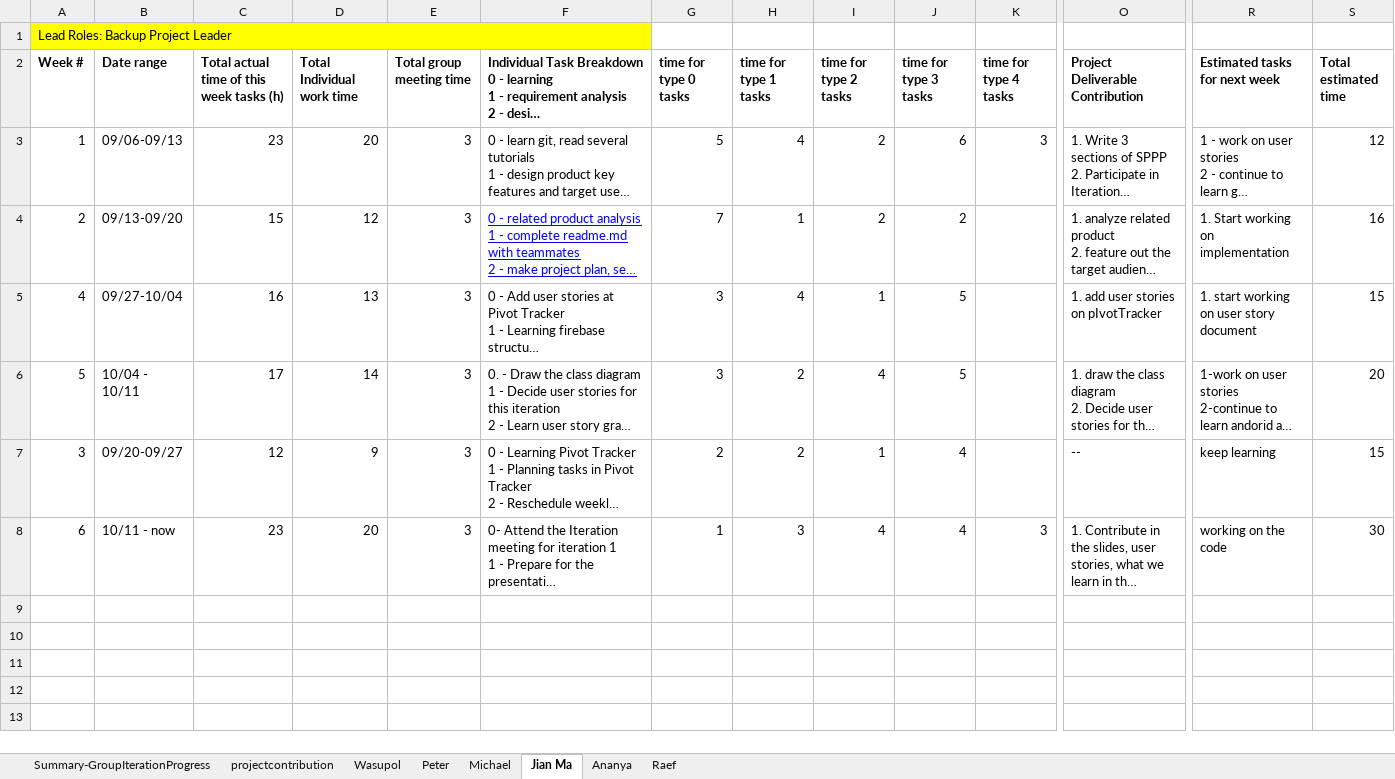
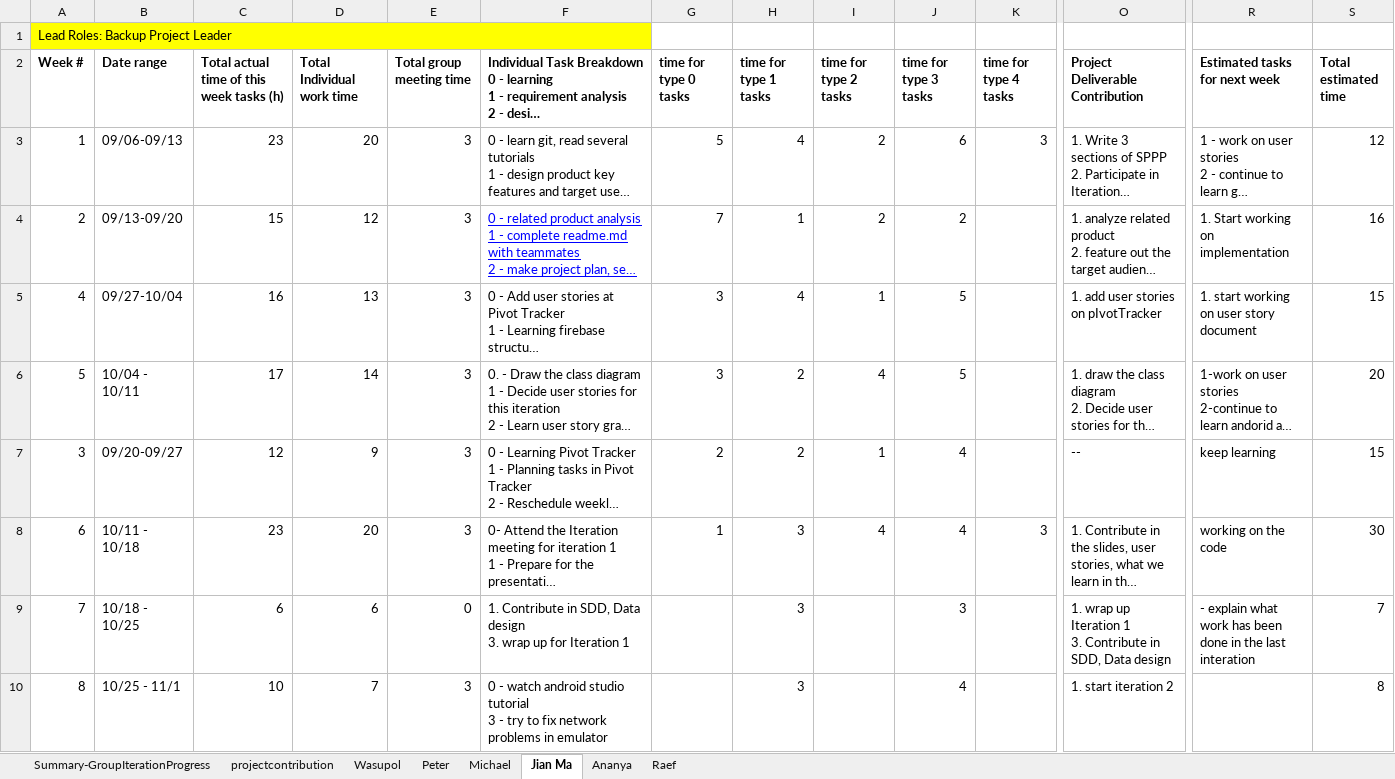
Before and after one commit to peepo3663/inner-circle-app, an Excel workbook: Doc/submission_2/CS673_ProgressReport_team1.xlsx, sheet Jian Ma, drawn as a sheet; only a part is shown, gaps mark what is left out; long unchanged cells end in …; values as stored, in another font and other column widths than the file's, no borders; charts and pictures not drawn; rows hold the shown columns only; ↵ is a line break in a cell; the diff covers the shown part only; the diff names each change by its address in the sheet, - before the commit and + after, or states it on an @@ line.

```diff
--- a/Doc/submission_2/CS673_ProgressReport_team1.xlsx (sheet Jian Ma)
+++ b/Doc/submission_2/CS673_ProgressReport_team1.xlsx (sheet Jian Ma)
-B8 (Date range): 10/11 - now
+B8 (Date range): 10/11 - 10/18
+row 9: 7 | 10/18 - 10/25 | 6 | 6 | 0 | 1. Contribute in SDD, Data design ↵ 3. wrap up for Iteration 1 |  | 3 |  | 3 |  | 1. wrap up Iteration 1 ↵ 3. Contribute in SDD, Data design | - explain what work has been done in the last interation | 7
+row 10: 8 | 10/25 - 11/1 | 10 | 7 | 3 | 0 - watch android studio tutorial ↵ 3 - try to fix network problems in emulator |  | 3 |  | 4 |  | 1. start iteration 2 |  | 8
```
Also changed, not shown: 2 added rows elsewhere in this sheet, sheet Michael, sheet Summary-GroupIterationProgress, sheet projectcontribution.
